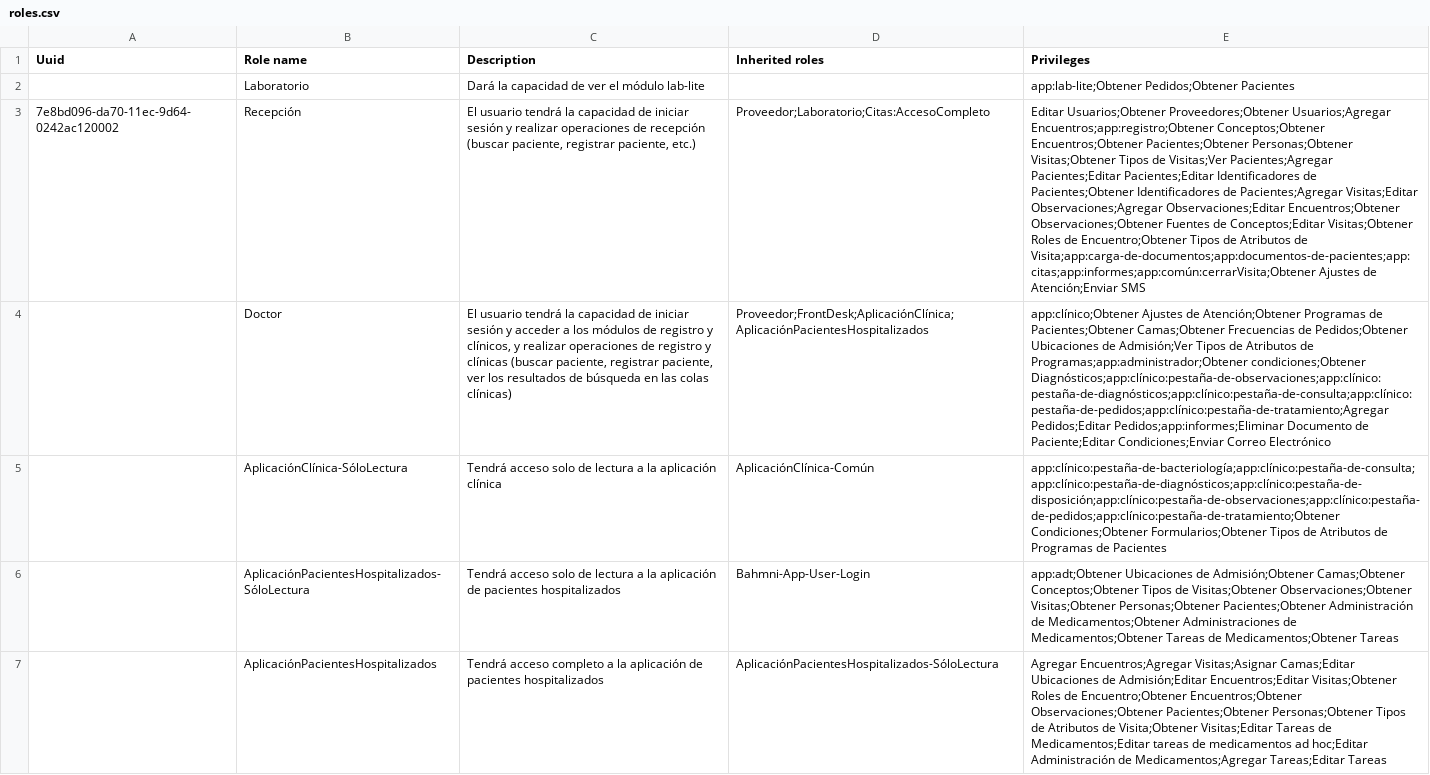
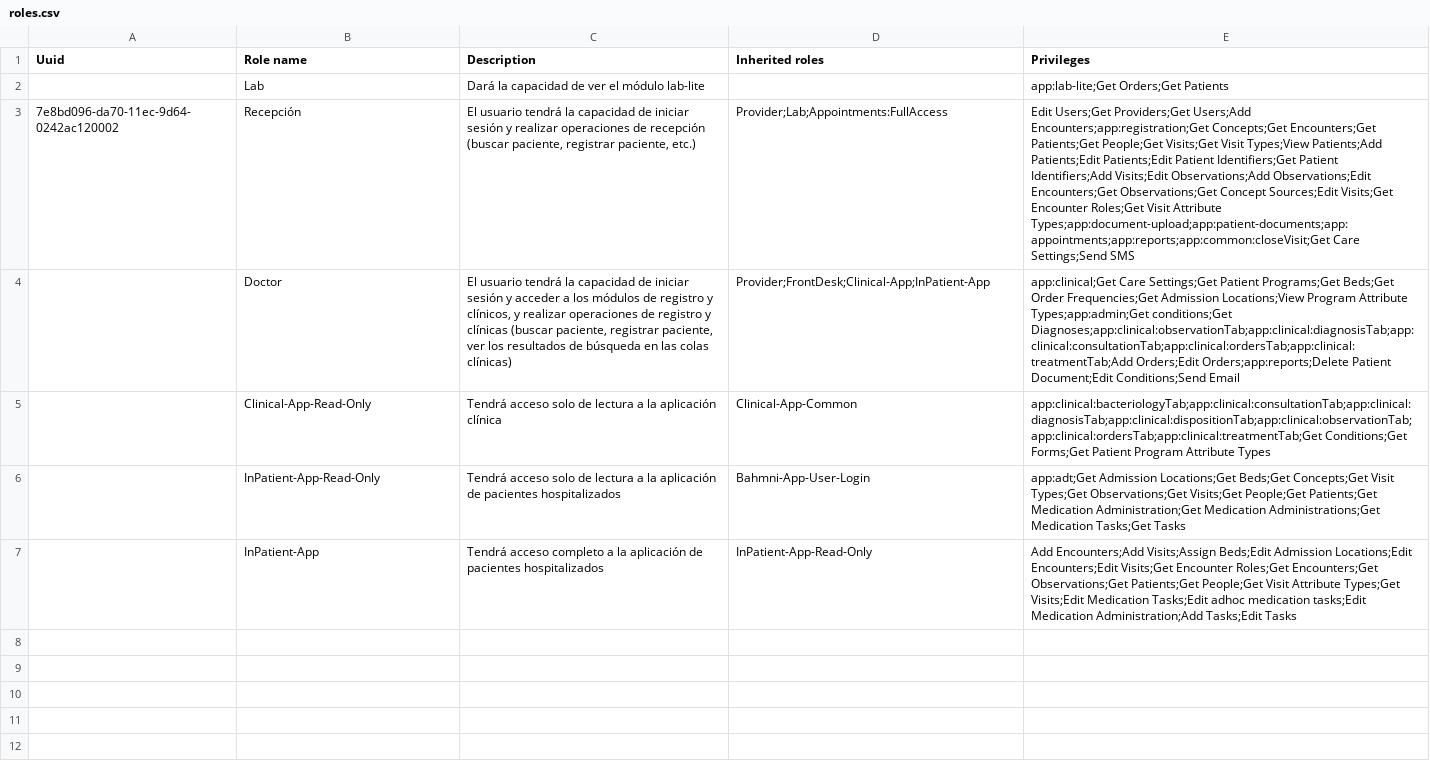
Before and after one commit to Bahmni/standard-config, a CSV file: masterdata/configuration/roles/roles.csv, drawn as a sheet; removed rows and columns are numbered as before the commit, all else as after; the diff names each change by its address in the sheet, - before the commit and + after, or states it on an @@ line.

```diff
--- a/masterdata/configuration/roles/roles.csv
+++ b/masterdata/configuration/roles/roles.csv
-B2 (Role name): Laboratorio
+B2 (Role name): Lab
-E2 (Privileges): app:lab-lite;Obtener Pedidos;Obtener Pacientes
+E2 (Privileges): app:lab-lite;Get Orders;Get Patients
-D3 (Inherited roles): Proveedor;Laboratorio;Citas:AccesoCompleto
+D3 (Inherited roles): Provider;Lab;Appointments:FullAccess
-E3 (Privileges): Editar Usuarios;Obtener Proveedores;Obtener Usuarios;Agregar Encuentros;app:registro;Obtener Conceptos;Obtener Encuentros;Obtener Pacientes;Obtener Personas;Obtener Visitas;Obtener Tipos de Visitas;Ver Pacientes;Agregar Pacientes;Editar Pacientes;Editar Identificadores de Pacientes;Obtener Identificadores de Pacientes;Agregar Visitas;Editar Observaciones;Agregar Observaciones;Editar Encuentros;Obtener Observaciones;Obtener Fuentes de Conceptos;Editar Visitas;Obtener Roles de Encuentro;Obtener Tipos de Atributos de Visita;app:carga-de-documentos;app:documentos-de-pacientes;app:citas;app:informes;app:común:cerrarVisita;Obtener Ajustes de Atención;Enviar SMS
+E3 (Privileges): Edit Users;Get Providers;Get Users;Add Encounters;app:registration;Get Concepts;Get Encounters;Get Patients;Get People;Get Visits;Get Visit Types;View Patients;Add Patients;Edit Patients;Edit Patient Identifiers;Get Patient Identifiers;Add Visits;Edit Observations;Add Observations;Edit Encounters;Get Observations;Get Concept Sources;Edit Visits;Get Encounter Roles;Get Visit Attribute Types;app:document-upload;app:patient-documents;app:appointments;app:reports;app:common:closeVisit;Get Care Settings;Send SMS
-D4 (Inherited roles): Proveedor;FrontDesk;AplicaciónClínica;AplicaciónPacientesHospitalizados
+D4 (Inherited roles): Provider;FrontDesk;Clinical-App;InPatient-App
-E4 (Privileges): app:clínico;Obtener Ajustes de Atención;Obtener Programas de Pacientes;Obtener Camas;Obtener Frecuencias de Pedidos;Obtener Ubicaciones de Admisión;Ver Tipos de Atributos de Programas;app:administrador;Obtener condiciones;Obtener Diagnósticos;app:clínico:pestaña-de-observaciones;app:clínico:pestaña-de-diagnósticos;app:clínico:pestaña-de-consulta;app:clínico:pestaña-de-pedidos;app:clínico:pestaña-de-tratamiento;Agregar Pedidos;Editar Pedidos;app:informes;Eliminar Documento de Paciente;Editar Condiciones;Enviar Correo Electrónico
+E4 (Privileges): app:clinical;Get Care Settings;Get Patient Programs;Get Beds;Get Order Frequencies;Get Admission Locations;View Program Attribute Types;app:admin;Get conditions;Get Diagnoses;app:clinical:observationTab;app:clinical:diagnosisTab;app:clinical:consultationTab;app:clinical:ordersTab;app:clinical:treatmentTab;Add Orders;Edit Orders;app:reports;Delete Patient Document;Edit Conditions;Send Email
-B5 (Role name): AplicaciónClínica-SóloLectura
+B5 (Role name): Clinical-App-Read-Only
-D5 (Inherited roles): AplicaciónClínica-Común
+D5 (Inherited roles): Clinical-App-Common
-E5 (Privileges): app:clínico:pestaña-de-bacteriología;app:clínico:pestaña-de-consulta;app:clínico:pestaña-de-diagnósticos;app:clínico:pestaña-de-disposición;app:clínico:pestaña-de-observaciones;app:clínico:pestaña-de-pedidos;app:clínico:pestaña-de-tratamiento;Obtener Condiciones;Obtener Formularios;Obtener Tipos de Atributos de Programas de Pacientes
+E5 (Privileges): app:clinical:bacteriologyTab;app:clinical:consultationTab;app:clinical:diagnosisTab;app:clinical:dispositionTab;app:clinical:observationTab;app:clinical:ordersTab;app:clinical:treatmentTab;Get Conditions;Get Forms;Get Patient Program Attribute Types
-B6 (Role name): AplicaciónPacientesHospitalizados-SóloLectura
+B6 (Role name): InPatient-App-Read-Only
-E6 (Privileges): app:adt;Obtener Ubicaciones de Admisión;Obtener Camas;Obtener Conceptos;Obtener Tipos de Visitas;Obtener Observaciones;Obtener Visitas;Obtener Personas;Obtener Pacientes;Obtener Administración de Medicamentos;Obtener Administraciones de Medicamentos;Obtener Tareas de Medicamentos;Obtener Tareas
+E6 (Privileges): app:adt;Get Admission Locations;Get Beds;Get Concepts;Get Visit Types;Get Observations;Get Visits;Get People;Get Patients;Get Medication Administration;Get Medication Administrations;Get Medication Tasks;Get Tasks
-row 7:  | AplicaciónPacientesHospitalizados | Tendrá acceso completo a la aplicación de pacientes hospitalizados | AplicaciónPacientesHospitalizados-SóloLectura | Agregar Encuentros;Agregar Visitas;Asignar Camas;Editar Ubicaciones de Admisión;Editar Encuentros;Editar Visitas;Obtener Roles de Encuentro;Obtener Encuentros;Obtener Observaciones;Obtener Pacientes;Obtener Personas;Obtener Tipos de Atributos de Visita;Obtener Visitas;Editar Tareas de Medicamentos;Editar tareas de medicamentos ad hoc;Editar Administración de Medicamentos;Agregar Tareas;Editar Tareas
+row 7:  | InPatient-App | Tendrá acceso completo a la aplicación de pacientes hospitalizados | InPatient-App-Read-Only | Add Encounters;Add Visits;Assign Beds;Edit Admission Locations;Edit Encounters;Edit Visits;Get Encounter Roles;Get Encounters;Get Observations;Get Patients;Get People;Get Visit Attribute Types;Get Visits;Edit Medication Tasks;Edit adhoc medication tasks;Edit Medication Administration;Add Tasks;Edit Tasks
```
Also changed, not shown: masterdata/configuration/concepts/bacteriology.csv, 1 other file.
